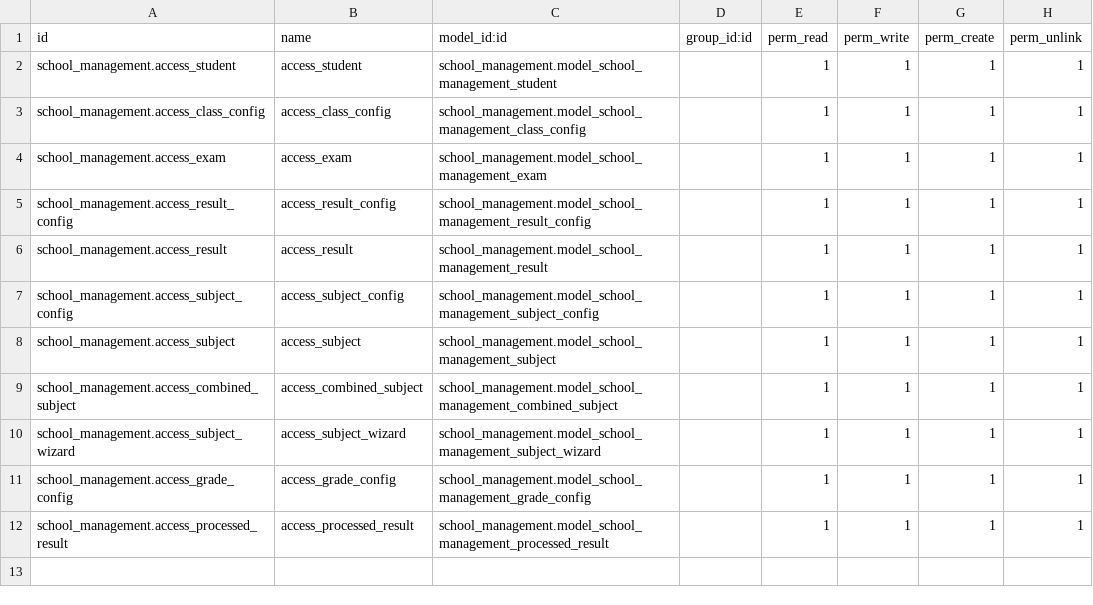
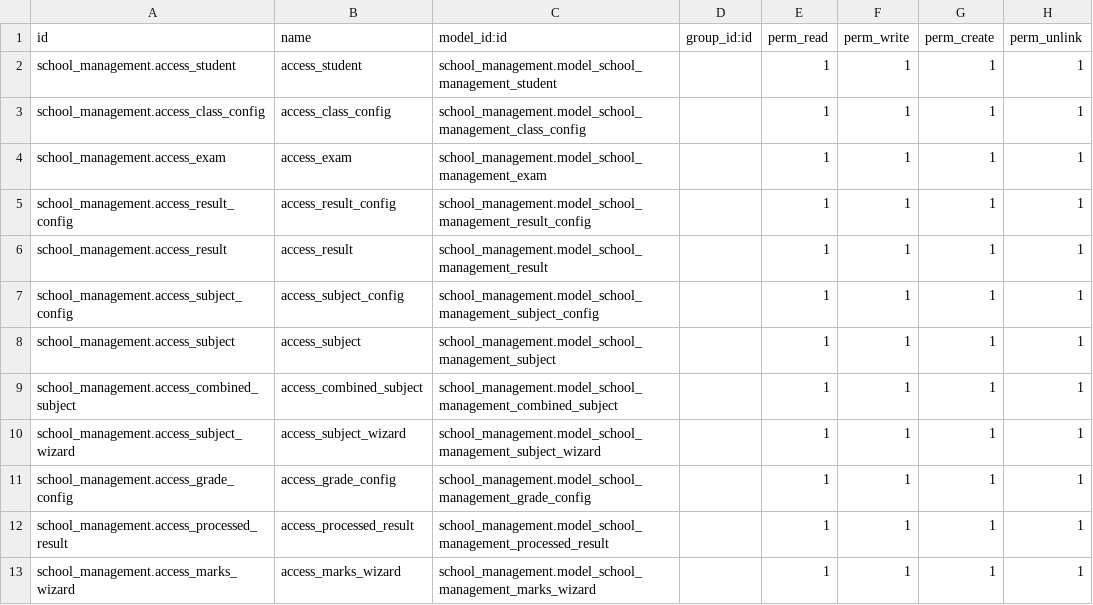
Before and after one commit to sattar-kuet/school_management, a CSV file: security/ir.model.access.csv, drawn as a sheet; the diff names each change by its address in the sheet, - before the commit and + after, or states it on an @@ line.

Commit message:
add marks wizars added

```diff
--- a/security/ir.model.access.csv
+++ b/security/ir.model.access.csv
+row 13: school_management.access_marks_wizard | access_marks_wizard | school_management.model_school_management_marks_wizard |  | 1 | 1 | 1 | 1
```
Also changed, not shown: 5 other files.
